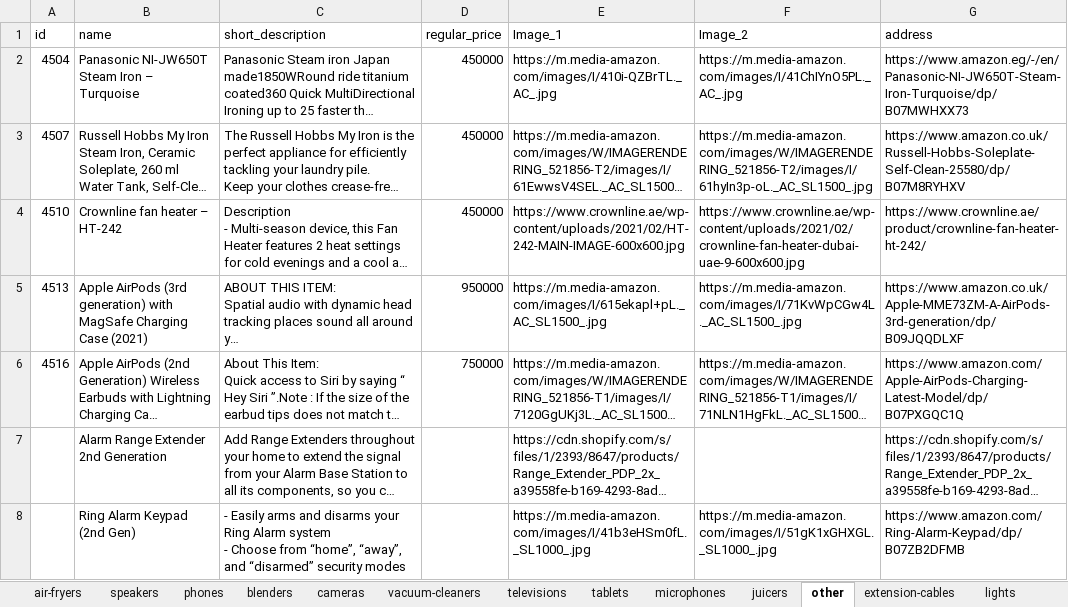
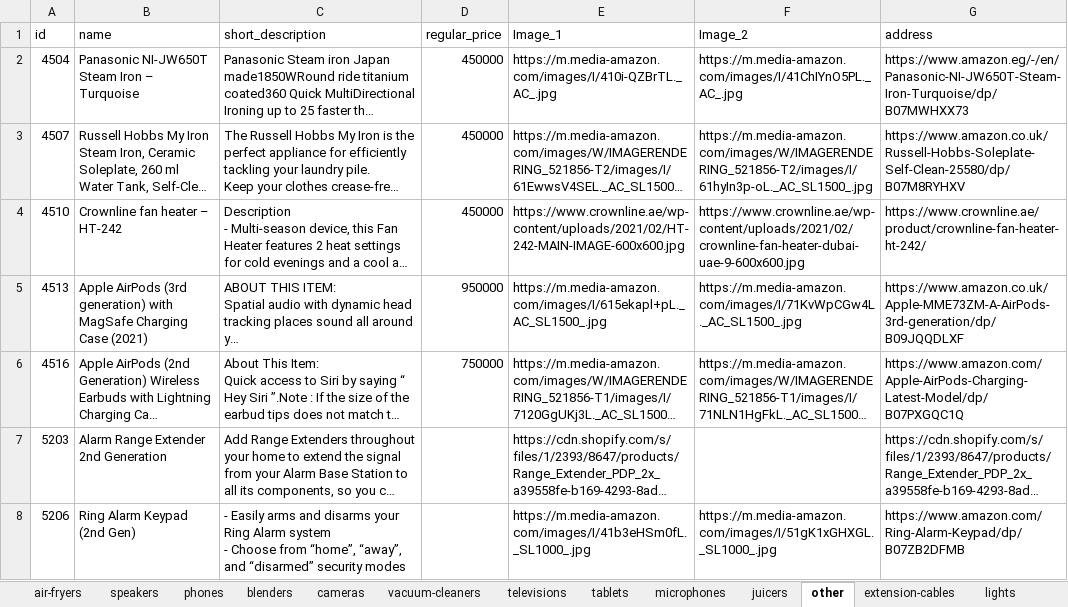
Before and after one commit to samuelitwaru/gquick-woocommmerce, an Excel workbook: sheets/electronics.xlsx, sheet other, drawn as a sheet; long unchanged cells end in …; values as stored, in another font and other column widths than the file's, no borders; the diff names each change by its address in the sheet, - before the commit and + after, or states it on an @@ line.

```diff
--- a/sheets/electronics.xlsx (sheet other)
+++ b/sheets/electronics.xlsx (sheet other)
-A7 (id): (empty)
+A7 (id): 5203
-A8 (id): (empty)
+A8 (id): 5206
```
Also changed, not shown: sheet phones, sheet lights, sheet speakers, sheets/accessories.xlsx, sheets/cosmetics.xlsx, 15 other files.
